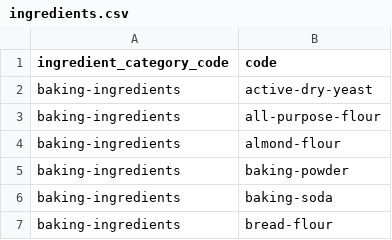
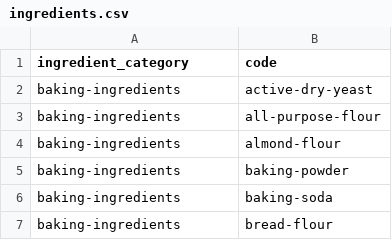
Before and after one commit to pemattern/dishdash, a CSV file: server/seed_data/ingredients.csv, drawn as a sheet; only a part is shown.

```diff
--- a/server/seed_data/ingredients.csv
+++ b/server/seed_data/ingredients.csv
@@ -1,2 +1,2 @@
-ingredient_category_code,code
+ingredient_category,code
 baking-ingredients,active-dry-yeast
```
Also changed, not shown: 23 other files.
